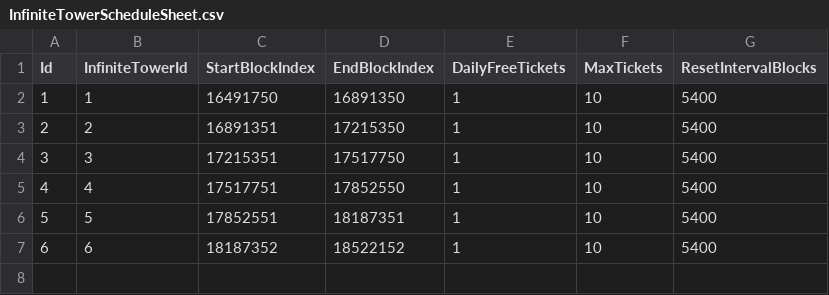
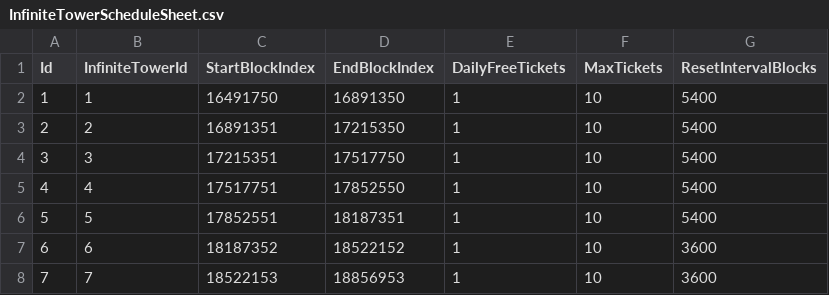
Before and after one commit to planetarium/lib9c, a CSV file: Lib9c/TableCSV/InfiniteTowerScheduleSheet.csv, drawn as a sheet.

Commit message:
Update InfiniteTowerScheduleSheet.csv from Google Sheets

```diff
--- a/Lib9c/TableCSV/InfiniteTowerScheduleSheet.csv
+++ b/Lib9c/TableCSV/InfiniteTowerScheduleSheet.csv
@@ -6,2 +6,3 @@ Id,InfiniteTowerId,StartBlockIndex,EndBlockIndex,DailyFreeTickets,MaxTickets,Res
 5,5,17852551,18187351,1,10,5400
-6,6,18187352,18522152,1,10,5400
+6,6,18187352,18522152,1,10,3600
+7,7,18522153,18856953,1,10,3600
```
